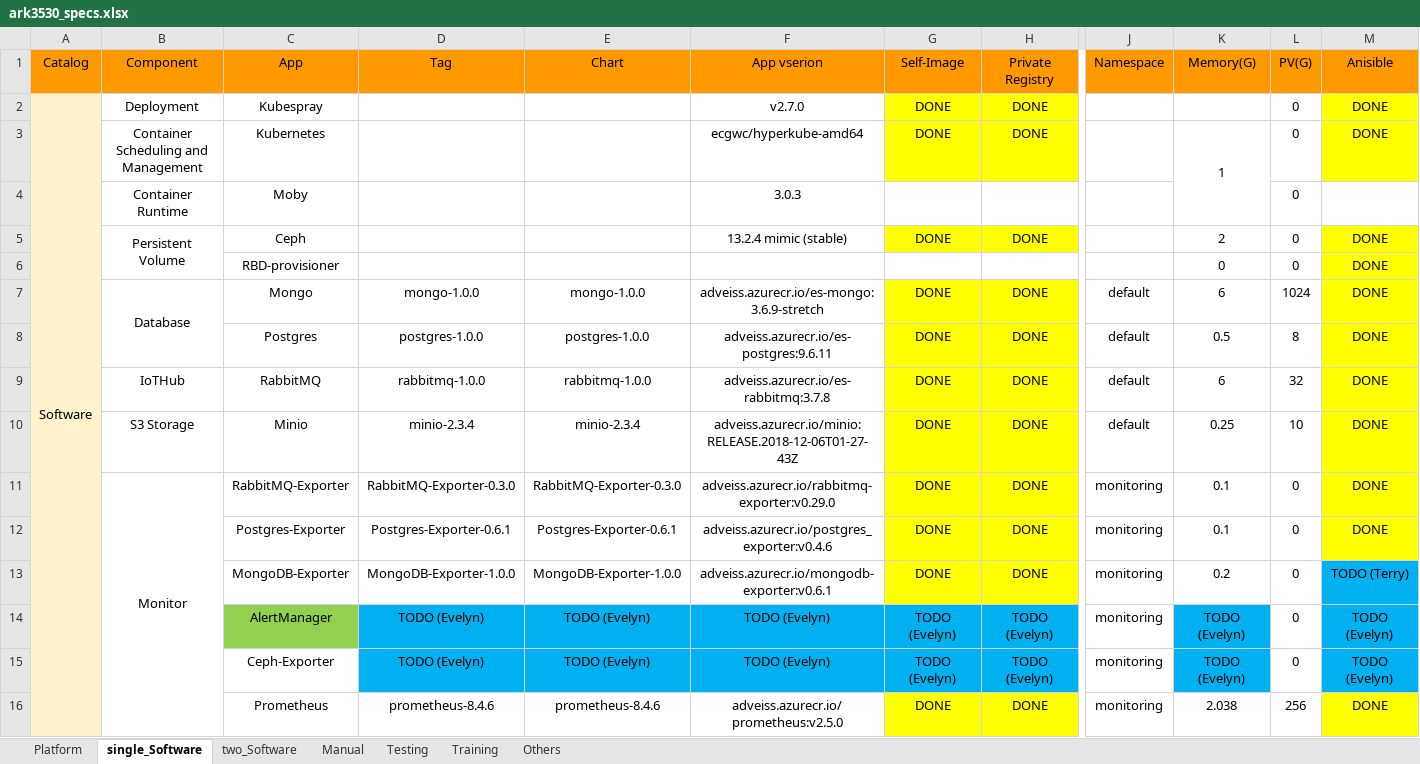
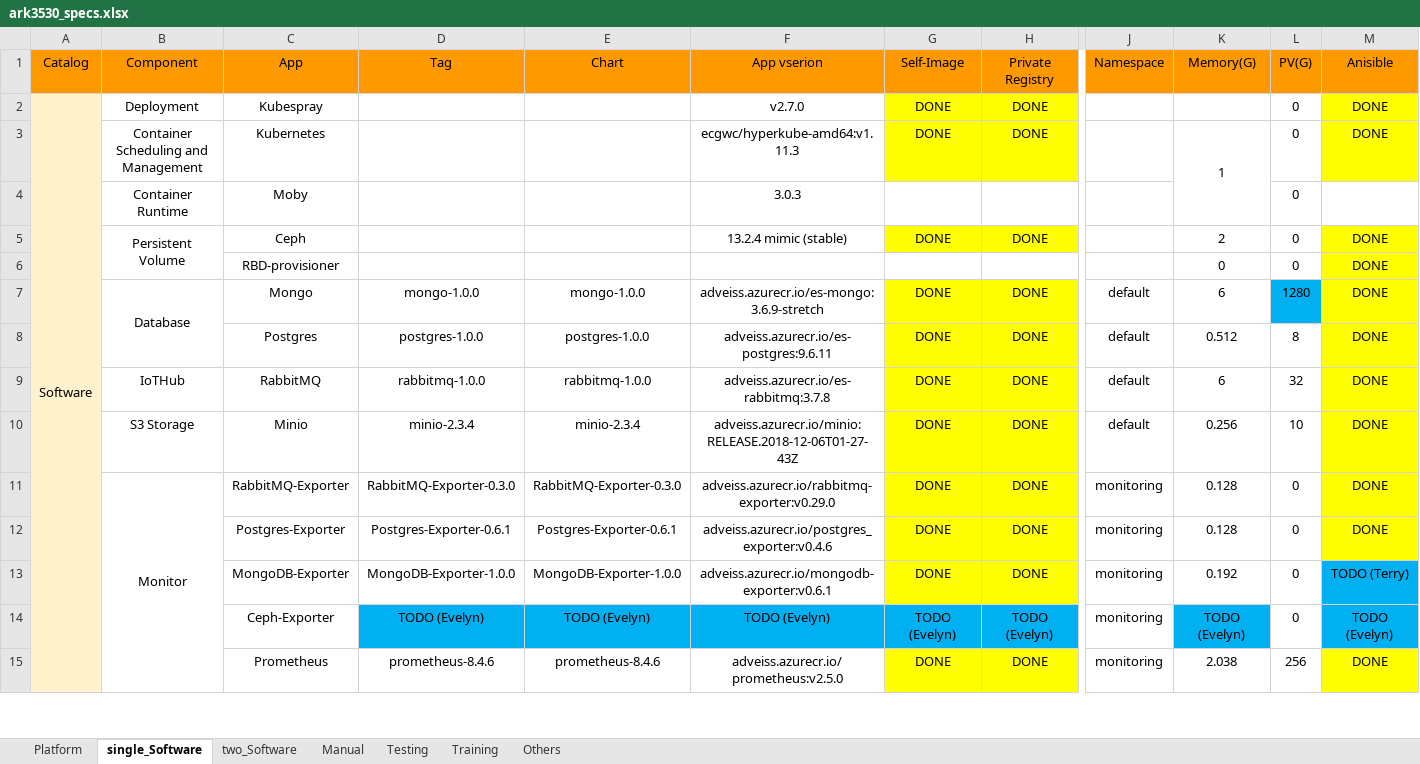
Before and after one commit to TsubasaEX/Tracks, an Excel workbook: spec/ark3530_specs.xlsx, sheet single_Software, drawn as a sheet; only a part is shown, gaps mark what is left out; values as stored, in another font and other column widths than the file's, no borders; removed rows and columns are numbered as before the commit, all else as after; rows hold the shown columns only; the diff covers the shown part only; the diff names each change by its address in the sheet, - before the commit and + after, or states it on an @@ line.

```diff
--- a/spec/ark3530_specs.xlsx (sheet single_Software)
+++ b/spec/ark3530_specs.xlsx (sheet single_Software)
-F3 (App vserion): ecgwc/hyperkube-amd64
+F3 (App vserion): ecgwc/hyperkube-amd64:v1.11.3
-L7 (PV(G)): 1024
+L7 (PV(G)): 1280
-L7 fill: none
+L7 fill: #00B0F0
-K8 (Memory(G)): 0.5
+K8 (Memory(G)): 0.512
-K10 (Memory(G)): 0.25
+K10 (Memory(G)): 0.256
-K11:K12 (Memory(G)): 0.1
+K11:K12 (Memory(G)): 0.128
-K13 (Memory(G)): 0.2
+K13 (Memory(G)): 0.192
-row 14:  |  | AlertManager | TODO (Evelyn) | TODO (Evelyn) | TODO (Evelyn) | TODO (Evelyn) | TODO (Evelyn) | monitoring | TODO (Evelyn) | 0 | TODO (Evelyn)
```
Also changed, not shown: 1 added row, 1 removed row and 4 edited cells elsewhere in this sheet, sheet two_Software.
